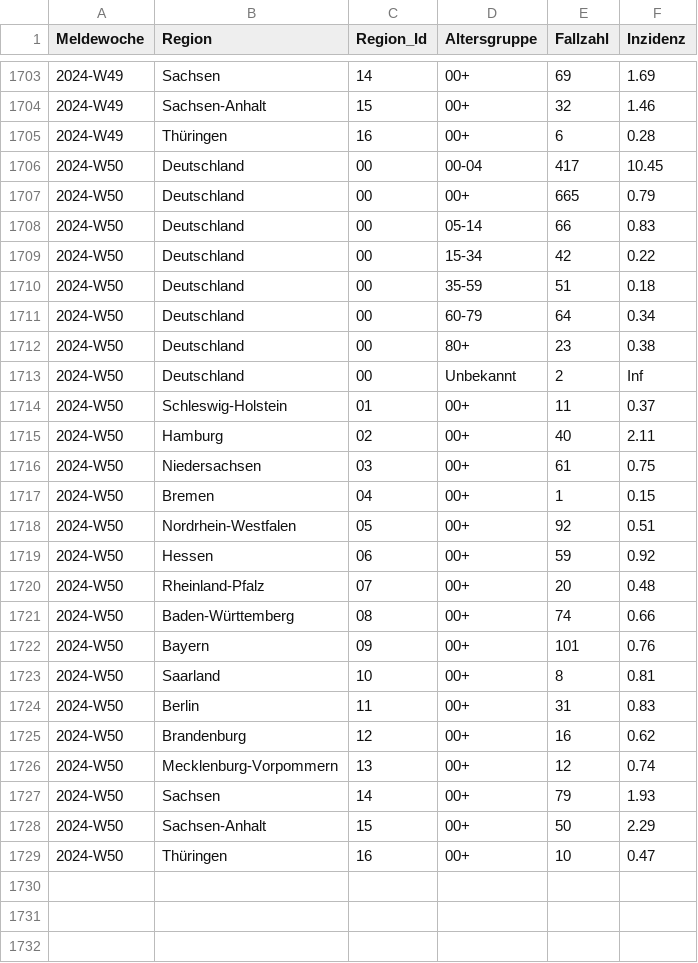
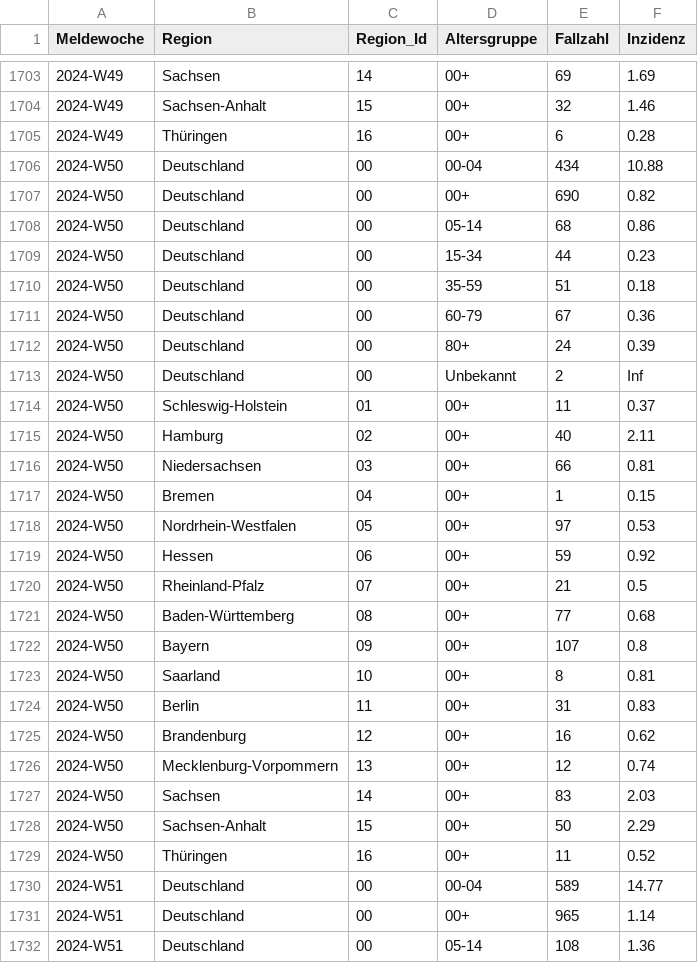
Before and after one commit to robert-koch-institut/Respiratorische_Synzytialvirusfaelle_in_Deutschland, a TSV file: IfSG_RSVfaelle.tsv, drawn as a sheet; only a part is shown, gaps mark what is left out; the diff covers the shown part only.

```diff
--- a/IfSG_RSVfaelle.tsv
+++ b/IfSG_RSVfaelle.tsv
@@ -1705,9 +1705,9 @@ Meldewoche	Region	Region_Id	Altersgruppe	Fallzahl	Inzidenz
 2024-W49	Thüringen	16	00+	6	0.28
-2024-W50	Deutschland	00	00-04	417	10.45
-2024-W50	Deutschland	00	00+	665	0.79
-2024-W50	Deutschland	00	05-14	66	0.83
-2024-W50	Deutschland	00	15-34	42	0.22
+2024-W50	Deutschland	00	00-04	434	10.88
+2024-W50	Deutschland	00	00+	690	0.82
+2024-W50	Deutschland	00	05-14	68	0.86
+2024-W50	Deutschland	00	15-34	44	0.23
 2024-W50	Deutschland	00	35-59	51	0.18
-2024-W50	Deutschland	00	60-79	64	0.34
-2024-W50	Deutschland	00	80+	23	0.38
+2024-W50	Deutschland	00	60-79	67	0.36
+2024-W50	Deutschland	00	80+	24	0.39
 2024-W50	Deutschland	00	Unbekannt	2	Inf
@@ -1715,9 +1715,9 @@ Meldewoche	Region	Region_Id	Altersgruppe	Fallzahl	Inzidenz
 2024-W50	Hamburg	02	00+	40	2.11
-2024-W50	Niedersachsen	03	00+	61	0.75
+2024-W50	Niedersachsen	03	00+	66	0.81
 2024-W50	Bremen	04	00+	1	0.15
-2024-W50	Nordrhein-Westfalen	05	00+	92	0.51
+2024-W50	Nordrhein-Westfalen	05	00+	97	0.53
 2024-W50	Hessen	06	00+	59	0.92
-2024-W50	Rheinland-Pfalz	07	00+	20	0.48
-2024-W50	Baden-Württemberg	08	00+	74	0.66
-2024-W50	Bayern	09	00+	101	0.76
+2024-W50	Rheinland-Pfalz	07	00+	21	0.5
+2024-W50	Baden-Württemberg	08	00+	77	0.68
+2024-W50	Bayern	09	00+	107	0.8
 2024-W50	Saarland	10	00+	8	0.81
@@ -1726,4 +1726,7 @@ Meldewoche	Region	Region_Id	Altersgruppe	Fallzahl	Inzidenz
 2024-W50	Mecklenburg-Vorpommern	13	00+	12	0.74
-2024-W50	Sachsen	14	00+	79	1.93
+2024-W50	Sachsen	14	00+	83	2.03
 2024-W50	Sachsen-Anhalt	15	00+	50	2.29
-2024-W50	Thüringen	16	00+	10	0.47
+2024-W50	Thüringen	16	00+	11	0.52
+2024-W51	Deutschland	00	00-04	589	14.77
+2024-W51	Deutschland	00	00+	965	1.14
+2024-W51	Deutschland	00	05-14	108	1.36
```
Also changed, not shown: 21 added rows and 5 edited cells elsewhere in this file, 7 other files.
